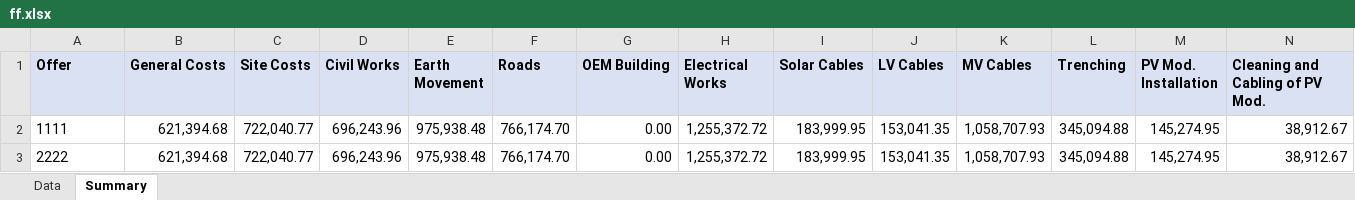
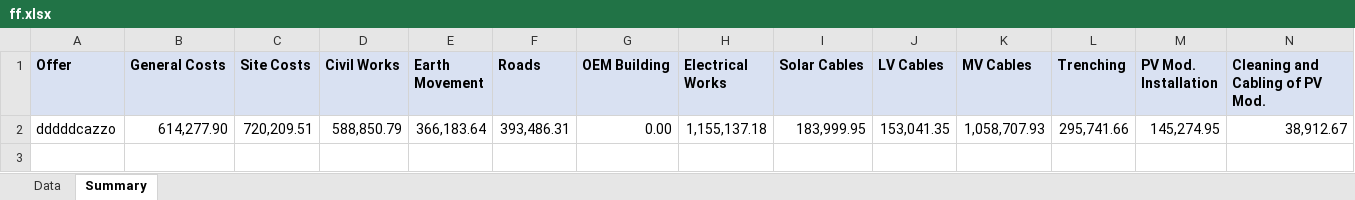
Before and after one commit to TrendsetAM/BOQ-TOOLS, an Excel workbook: examples/ff.xlsx, sheet Summary, drawn as a sheet; only a part is shown; values as stored, in another font and other column widths than the file's, no borders; removed rows and columns are numbered as before the commit, all else as after; rows hold the shown columns only; the diff names each change by its address in the sheet, - before the commit and + after, or states it on an @@ line.

```diff
--- a/examples/ff.xlsx (sheet Summary)
+++ b/examples/ff.xlsx (sheet Summary)
-row 2: 1111 | 621,394.68 | 722,040.77 | 696,243.96 | 975,938.48 | 766,174.70 | 0.00 | 1,255,372.72 | 183,999.95 | 153,041.35 | 1,058,707.93 | 345,094.88 | 145,274.95 | 38,912.67
-row 3: 2222 | 621,394.68 | 722,040.77 | 696,243.96 | 975,938.48 | 766,174.70 | 0.00 | 1,255,372.72 | 183,999.95 | 153,041.35 | 1,058,707.93 | 345,094.88 | 145,274.95 | 38,912.67
+row 2: dddddcazzo | 614,277.90 | 720,209.51 | 588,850.79 | 366,183.64 | 393,486.31 | 0.00 | 1,155,137.18 | 183,999.95 | 153,041.35 | 1,058,707.93 | 295,741.66 | 145,274.95 | 38,912.67
```
Also changed, not shown: sheet Data, examples/GRE.EEC.F.27.IT.P.18371.00.098.02 - PONTESTURA 9,69 MW_cBOQ PV_rev 9 giu (ENEMEK).xlsx, 2 other files.
